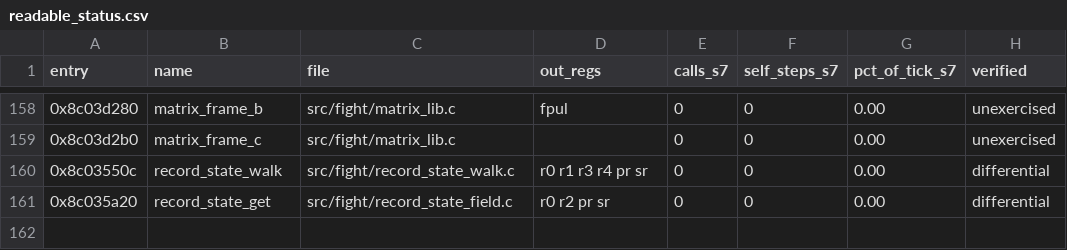
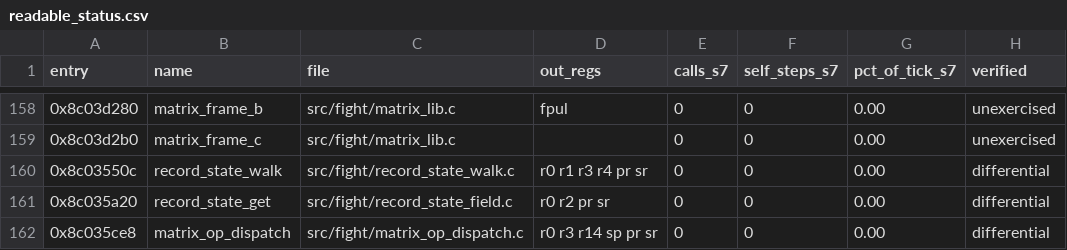
Before and after one commit to celsowm/vf3-decomp, a CSV file: docs/readable_status.csv, drawn as a sheet; only a part is shown, gaps mark what is left out; the diff names each change by its address in the sheet, - before the commit and + after, or states it on an @@ line.

Commit message:
The matrix-op dispatcher: the node names the operation, readable too
0x8C035CE8 runs the matrix operation the current node asks for.  The
node comes from the global at 0x8C035D60 (which points at the node
pointer) and the operation comes from the node's word at +0x50.  The
guest jumps to that pointer with its own pr, so the operation runs in
the caller's frame; a node that is not there answers 0 and returns.

All eighteen operations a node may name are already ported readably,
so this dispatcher was the last machine-generated piece between the
fight engine and the matrix library.

src/fight/matrix_op_dispatch.c, registered in src/fight/readable.c as
matrix_op_dispatch, proved against the retained generated translation
by tests/matrix_op_dispatch_replay.c (5 differential cases: no node,
the identity, a matrix load, a point transform and a pointer nobody
owns).  The test compares the whole register file, the FP registers
included, the return PC, the failed PC, the out-of-window counter and
every RAM byte; the operation the node names runs through the chain in
both runs, so its effect is part of the comparison.

Two mutations were tried against the test - moving the operation field
to +0x54 and answering 1 for a missing node - and both make it fail,
so the cases have teeth.

The oracle replay could not be re-run (the corpora are gone, see
docs/re/artifact_gap.md), so the chain readable == generated == oracle
is carried by the earlier promotion of the generated translation.
docs/re/matrix_op_dispatch.md.

```diff
--- a/docs/readable_status.csv
+++ b/docs/readable_status.csv
+row 162: 0x8c035ce8 | matrix_op_dispatch | src/fight/matrix_op_dispatch.c | r0 r3 r14 sp pr sr | 0 | 0 | 0.00 | differential
```
Also changed, not shown: 6 other files.
